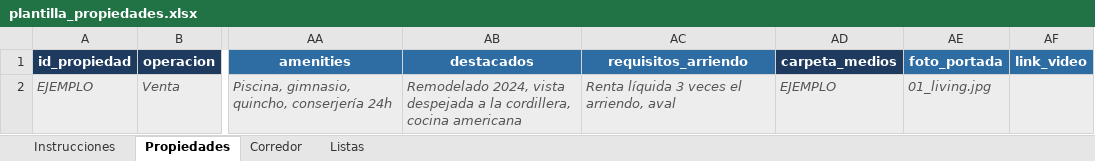
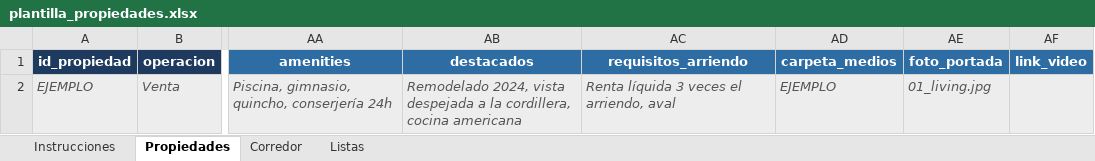
Before and after one commit to vicentewolde/AgentSales, an Excel workbook: data/plantillas/plantilla_propiedades.xlsx, sheet Propiedades, drawn as a sheet; only a part is shown, gaps mark what is left out; values as stored, in another font and other column widths than the file's, no borders; the diff names each change by its address in the sheet, - before the commit and + after, or states it on an @@ line.

```diff
--- a/data/plantillas/plantilla_propiedades.xlsx (sheet Propiedades)
+++ b/data/plantillas/plantilla_propiedades.xlsx (sheet Propiedades)
-AD1 fill: #1F3A5F
+AD1 fill: #2E6DA4
```
Also changed, not shown: sheet Instrucciones, 21 other files.
